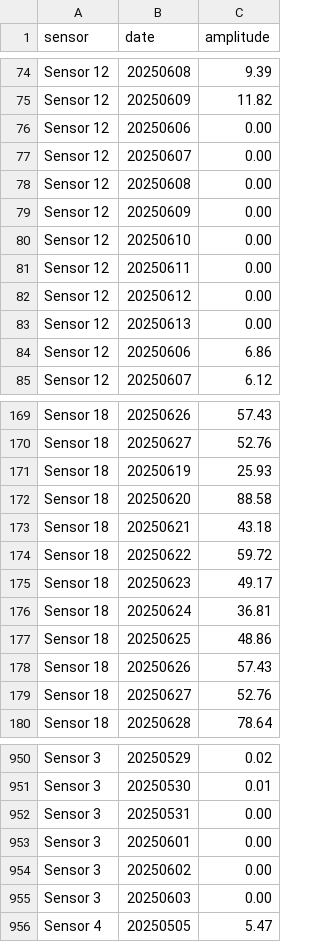
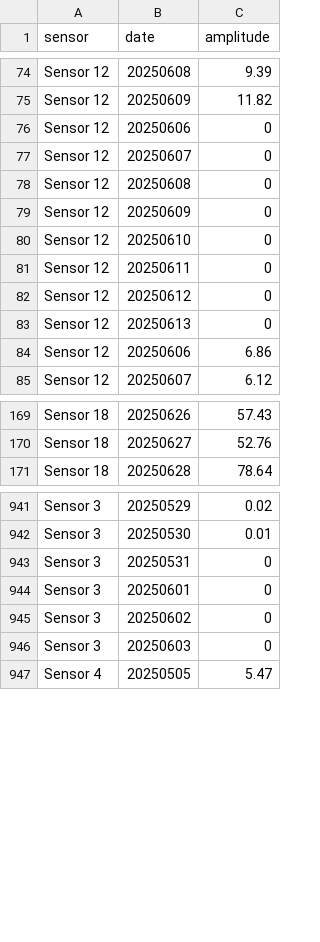
Before and after one commit to kshantigreene/grassland2, a CSV file: results2.csv, drawn as a sheet; only a part is shown, gaps mark what is left out; the diff covers the shown part only.

Commit message:
Updated the bobolink_analysis and results
New results.
Made some changes to bobolink_analysis so its easier to run.

```diff
--- a/results2.csv
+++ b/results2.csv
@@ -75,10 +75,10 @@ Sensor 12,20250608,9.39
 Sensor 12,20250609,11.82
-Sensor 12,20250606,0.00
-Sensor 12,20250607,0.00
-Sensor 12,20250608,0.00
-Sensor 12,20250609,0.00
-Sensor 12,20250610,0.00
-Sensor 12,20250611,0.00
-Sensor 12,20250612,0.00
-Sensor 12,20250613,0.00
+Sensor 12,20250606,0
+Sensor 12,20250607,0
+Sensor 12,20250608,0
+Sensor 12,20250609,0
+Sensor 12,20250610,0
+Sensor 12,20250611,0
+Sensor 12,20250612,0
+Sensor 12,20250613,0
 Sensor 12,20250606,6.86
@@ -170,11 +170,2 @@ Sensor 18,20250626,57.43
 Sensor 18,20250627,52.76
-Sensor 18,20250619,25.93
-Sensor 18,20250620,88.58
-Sensor 18,20250621,43.18
-Sensor 18,20250622,59.72
-Sensor 18,20250623,49.17
-Sensor 18,20250624,36.81
-Sensor 18,20250625,48.86
-Sensor 18,20250626,57.43
-Sensor 18,20250627,52.76
 Sensor 18,20250628,78.64
@@ -951,6 +942,6 @@ Sensor 3,20250529,0.02
 Sensor 3,20250530,0.01
-Sensor 3,20250531,0.00
-Sensor 3,20250601,0.00
-Sensor 3,20250602,0.00
-Sensor 3,20250603,0.00
+Sensor 3,20250531,0
+Sensor 3,20250601,0
+Sensor 3,20250602,0
+Sensor 3,20250603,0
 Sensor 4,20250505,5.47
```
Also changed, not shown: 130 edited cells elsewhere in this file, 1 other file.
